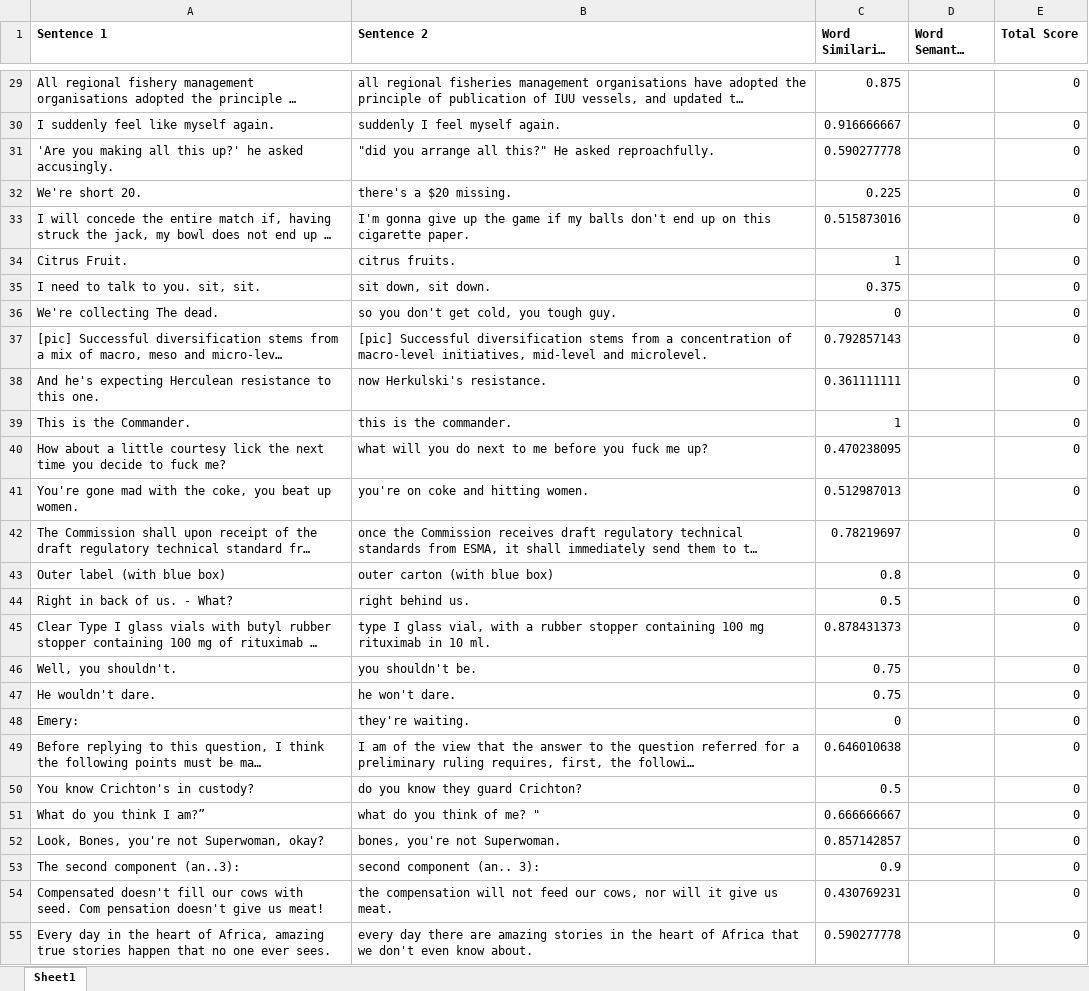
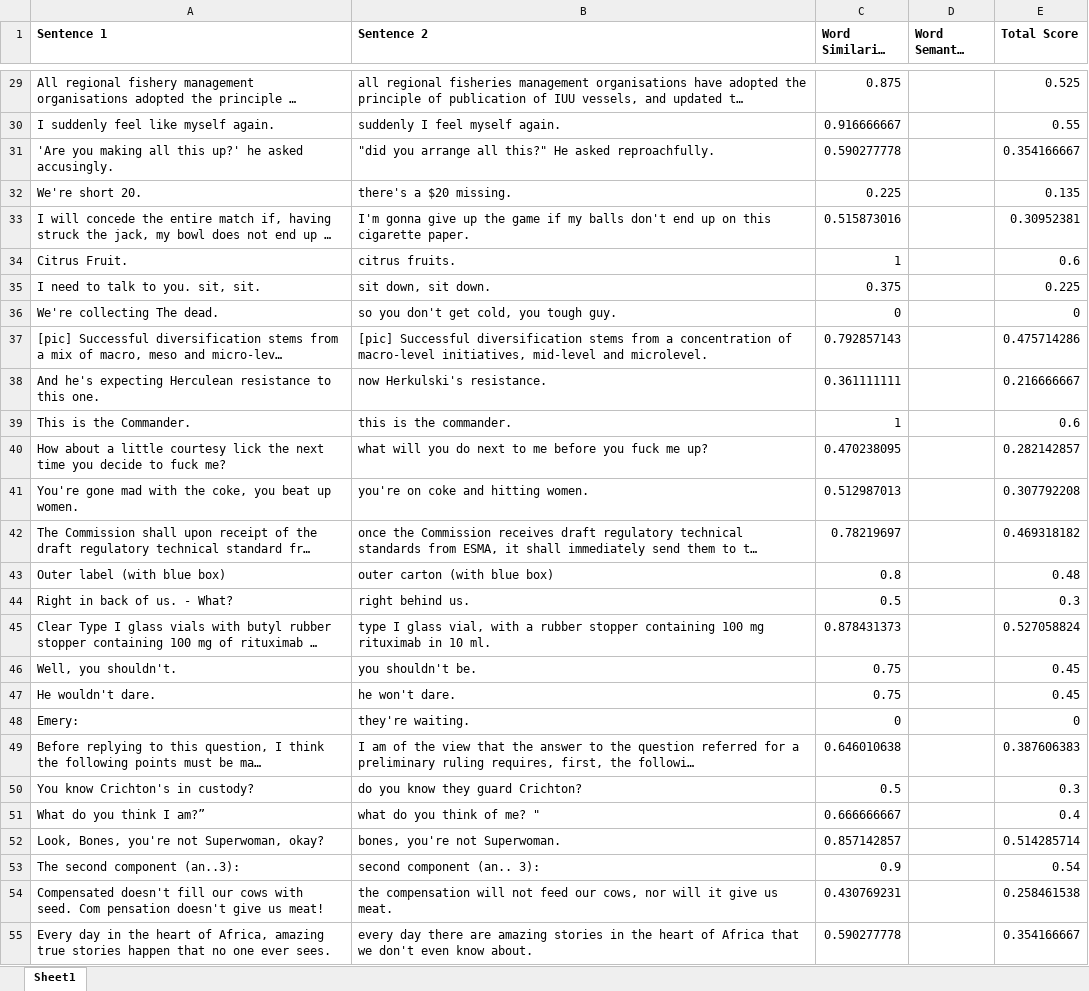
Before and after one commit to Sathurshan03/paraphrasing_detection, an Excel workbook: annotated_dataset/output_batch_1.xlsx, sheet Sheet1, drawn as a sheet; only a part is shown, gaps mark what is left out; long unchanged cells end in …; values as stored, in another font and other column widths than the file's, no borders; the diff covers the shown part only; the diff names each change by its address in the sheet, - before the commit and + after, or states it on an @@ line.

Commit message:
Batch 4 annotations & fix total score excel formula on all annotations

```diff
--- a/annotated_dataset/output_batch_1.xlsx (sheet Sheet1)
+++ b/annotated_dataset/output_batch_1.xlsx (sheet Sheet1)
-E29 (Total Score): 0
+E29 (Total Score): 0.525
-E30 (Total Score): 0
+E30 (Total Score): 0.55
-E31 (Total Score): 0
+E31 (Total Score): 0.354166667
-E32 (Total Score): 0
+E32 (Total Score): 0.135
-E33 (Total Score): 0
+E33 (Total Score): 0.30952381
-E34 (Total Score): 0
+E34 (Total Score): 0.6
-E35 (Total Score): 0
+E35 (Total Score): 0.225
-E37 (Total Score): 0
+E37 (Total Score): 0.475714286
-E38 (Total Score): 0
+E38 (Total Score): 0.216666667
-E39 (Total Score): 0
+E39 (Total Score): 0.6
-E40 (Total Score): 0
+E40 (Total Score): 0.282142857
-E41 (Total Score): 0
+E41 (Total Score): 0.307792208
-E42 (Total Score): 0
+E42 (Total Score): 0.469318182
-E43 (Total Score): 0
+E43 (Total Score): 0.48
-E44 (Total Score): 0
+E44 (Total Score): 0.3
-E45 (Total Score): 0
+E45 (Total Score): 0.527058824
-E46:E47 (Total Score): 0
+E46:E47 (Total Score): 0.45
-E49 (Total Score): 0
+E49 (Total Score): 0.387606383
-E50 (Total Score): 0
+E50 (Total Score): 0.3
-E51 (Total Score): 0
+E51 (Total Score): 0.4
-E52 (Total Score): 0
+E52 (Total Score): 0.514285714
-E53 (Total Score): 0
+E53 (Total Score): 0.54
-E54 (Total Score): 0
+E54 (Total Score): 0.258461538
-E55 (Total Score): 0
+E55 (Total Score): 0.354166667
```
Also changed, not shown: 112 edited cells elsewhere in this sheet, formulas that keep their value, annotated_dataset/output_batch_2.xlsx, annotated_dataset/output_batch_3.xlsx, 1 other file.
